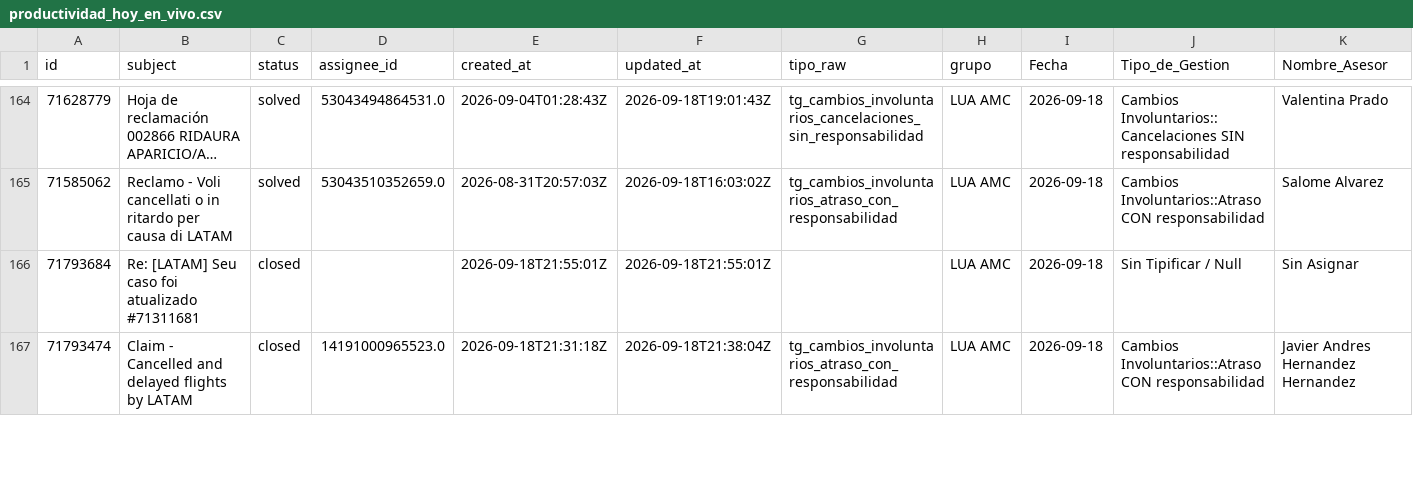
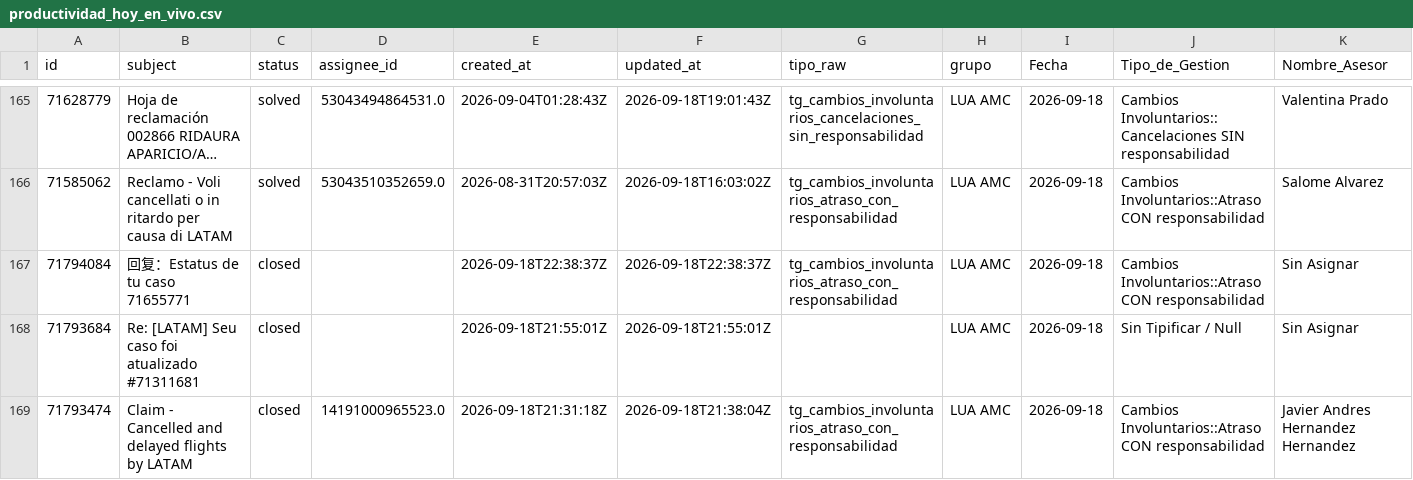
Before and after one commit to carlosmurilloealmacontact/presencia-genesys, a CSV file: data/zendesk/productividad_hoy_en_vivo.csv, drawn as a sheet; only a part is shown, gaps mark what is left out; long unchanged cells end in …; rows hold the shown columns only; the diff covers the shown part only; the diff names each change by its address in the sheet, - before the commit and + after, or states it on an @@ line.

```diff
--- a/data/zendesk/productividad_hoy_en_vivo.csv
+++ b/data/zendesk/productividad_hoy_en_vivo.csv
+row 167: 71794084 | 回复：Estatus de tu caso 71655771 | closed |  | 2026-09-18T22:38:37Z | 2026-09-18T22:38:37Z | tg_cambios_involuntarios_atraso_con_responsabilidad | LUA AMC | 2026-09-18 | Cambios Involuntarios::Atraso CON responsabilidad | Sin Asignar
```
Also changed, not shown: 6 added rows and 1 removed row elsewhere in this file, 2 other files.
